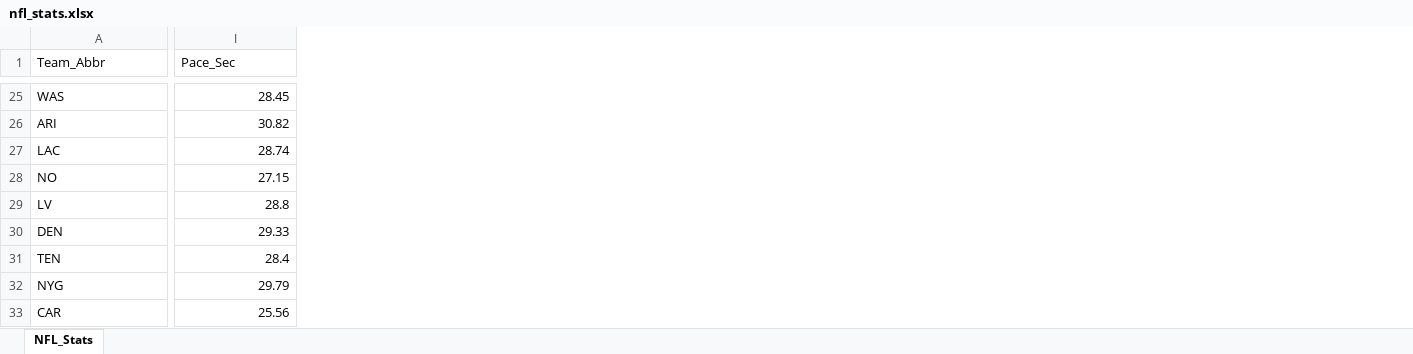
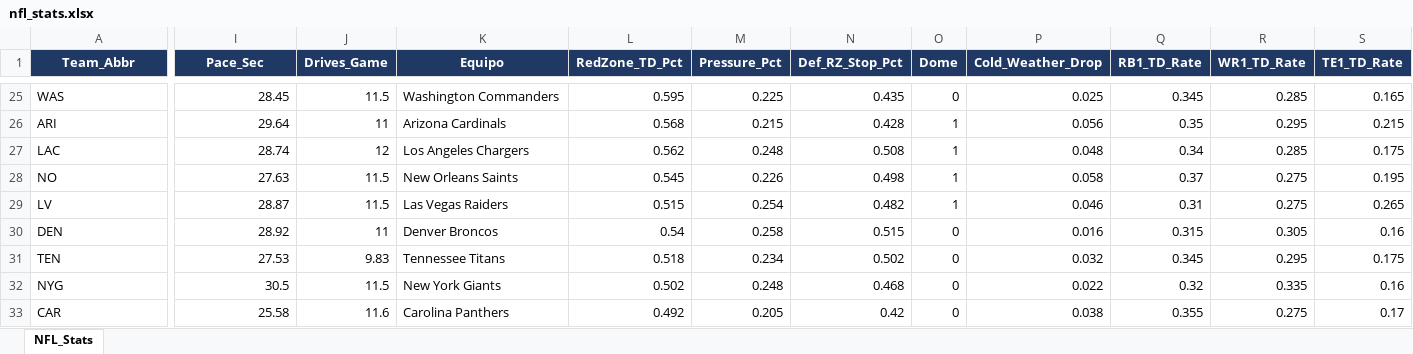
Before and after one commit to marcelovzz/nfl, an Excel workbook: nfl_stats.xlsx, sheet NFL_Stats, drawn as a sheet; only a part is shown, gaps mark what is left out; values as stored, in another font and other column widths than the file's, no borders; the diff covers the shown part only; the diff names each change by its address in the sheet, - before the commit and + after, or states it on an @@ line.

```diff
--- a/nfl_stats.xlsx (sheet NFL_Stats)
+++ b/nfl_stats.xlsx (sheet NFL_Stats)
+column J (Drives_Game), rows 25-33: 11.5 | 11 | 12 | 11.5 | 11.5 | 11 | 9.83 | 11.5 | 11.6
+column K (Equipo), rows 25-33: Washington Commanders | Arizona Cardinals | Los Angeles Chargers | New Orleans Saints | Las Vegas Raiders | Denver Broncos | Tennessee Titans | New York Giants | Carolina Panthers
+column L (RedZone_TD_Pct), rows 25-33: 0.595 | 0.568 | 0.562 | 0.545 | 0.515 | 0.54 | 0.518 | 0.502 | 0.492
+column M (Pressure_Pct), rows 25-33: 0.225 | 0.215 | 0.248 | 0.226 | 0.254 | 0.258 | 0.234 | 0.248 | 0.205
+column N (Def_RZ_Stop_Pct), rows 25-33: 0.435 | 0.428 | 0.508 | 0.498 | 0.482 | 0.515 | 0.502 | 0.468 | 0.42
+column O (Dome), rows 25-33: 0 | 1 | 1 | 1 | 1 | 0 | 0 | 0 | 0
+column P (Cold_Weather_Drop), rows 25-33: 0.025 | 0.056 | 0.048 | 0.058 | 0.046 | 0.016 | 0.032 | 0.022 | 0.038
+column Q (RB1_TD_Rate), rows 25-33: 0.345 | 0.35 | 0.34 | 0.37 | 0.31 | 0.315 | 0.345 | 0.32 | 0.355
+column R (WR1_TD_Rate), rows 25-33: 0.285 | 0.295 | 0.285 | 0.275 | 0.275 | 0.305 | 0.295 | 0.335 | 0.275
+column S (TE1_TD_Rate), rows 25-33: 0.165 | 0.215 | 0.175 | 0.195 | 0.265 | 0.16 | 0.175 | 0.16 | 0.17
@@ A1:I1 fill: none → #1F3864, bold: off → on, text colour: black → #FFFFFF, alignment: left → center @@
-I26 (Pace_Sec): 30.82
+I26 (Pace_Sec): 29.64
-I28 (Pace_Sec): 27.15
+I28 (Pace_Sec): 27.63
-I29 (Pace_Sec): 28.8
+I29 (Pace_Sec): 28.87
-I30 (Pace_Sec): 29.33
+I30 (Pace_Sec): 28.92
-I31 (Pace_Sec): 28.4
+I31 (Pace_Sec): 27.53
-I32 (Pace_Sec): 29.79
+I32 (Pace_Sec): 30.5
-I33 (Pace_Sec): 25.56
+I33 (Pace_Sec): 25.58
```
Also changed, not shown: 6 added columns, 19 edited cells and cell formats elsewhere in this sheet.
